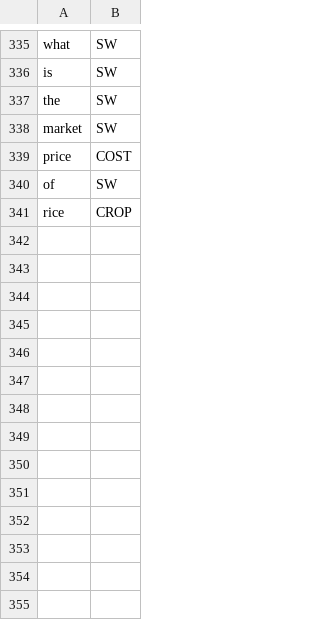
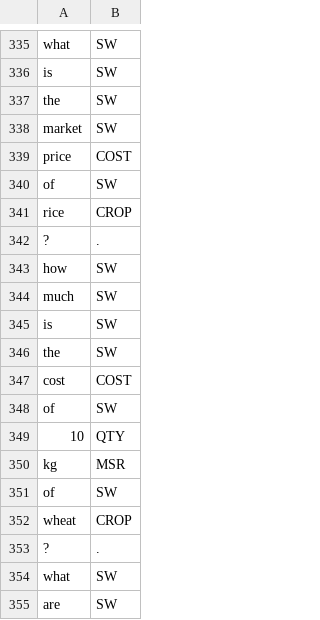
Before and after one commit to reflectstars/NLP-ANN-Agriculture-Chatbot, a CSV file: datasets/data-tags.csv, drawn as a sheet; only a part is shown, gaps mark what is left out; the diff names each change by its address in the sheet, - before the commit and + after, or states it on an @@ line.

```diff
--- a/datasets/data-tags.csv
+++ b/datasets/data-tags.csv
+row 342: ? | .
+row 343: how | SW
+row 344: much | SW
+row 345: is | SW
+row 346: the | SW
+row 347: cost | COST
+row 348: of | SW
+row 349: 10 | QTY
+row 350: kg | MSR
+row 351: of | SW
+row 352: wheat | CROP
+row 353: ? | .
+row 354: what | SW
+row 355: are | SW
```
